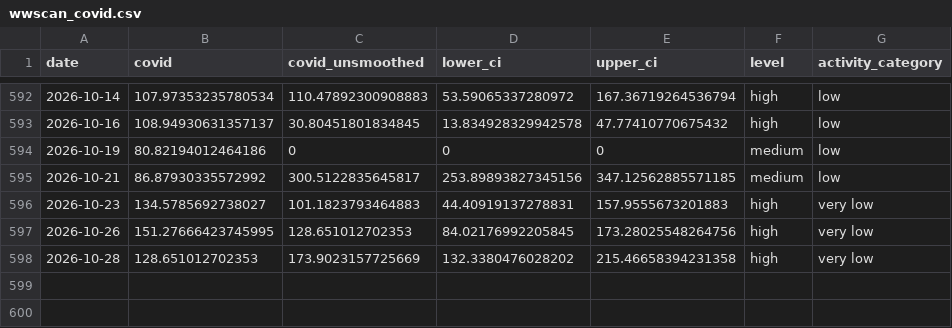
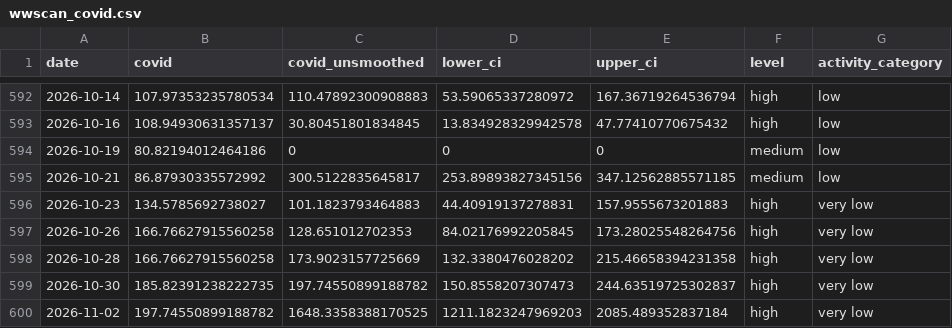
Before and after one commit to smach/biobot_mwra, a CSV file: data/processed/wwscan_covid.csv, drawn as a sheet; only a part is shown, gaps mark what is left out.

```diff
--- a/data/processed/wwscan_covid.csv
+++ b/data/processed/wwscan_covid.csv
@@ -596,3 +596,5 @@ date,covid,covid_unsmoothed,lower_ci,upper_ci,level,activity_category
 2026-10-23,134.5785692738027,101.1823793464883,44.40919137278831,157.9555673201883,high,very low
-2026-10-26,151.27666423745995,128.651012702353,84.02176992205845,173.28025548264756,high,very low
-2026-10-28,128.651012702353,173.9023157725669,132.3380476028202,215.46658394231358,high,very low
+2026-10-26,166.76627915560258,128.651012702353,84.02176992205845,173.28025548264756,high,very low
+2026-10-28,166.76627915560258,173.9023157725669,132.3380476028202,215.46658394231358,high,very low
+2026-10-30,185.82391238222735,197.74550899188782,150.8558207307473,244.63519725302837,high,very low
+2026-11-02,197.74550899188782,1648.3358388170525,1211.1823247969203,2085.489352837184,high,very low
```
Also changed, not shown: docs/data/wwscan_covid.csv, 2 other files.
